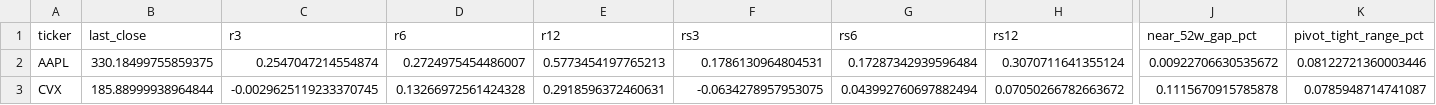
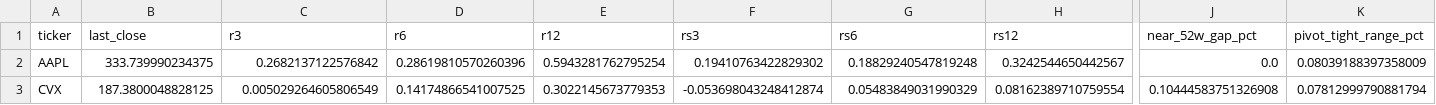
Before and after one commit to shirleybds36-sudo/jlaw_strong_stocks_list, a CSV file: daily_csv/metrics_all_2026-07-17.csv, drawn as a sheet; only a part is shown, gaps mark what is left out; the diff covers the shown part only; the diff names each change by its address in the sheet, - before the commit and + after, or states it on an @@ line.

```diff
--- a/daily_csv/metrics_all_2026-07-17.csv
+++ b/daily_csv/metrics_all_2026-07-17.csv
-B2 (last_close): 330.18499755859375
+B2 (last_close): 333.739990234375
-C2 (r3): 0.2547047214554874
+C2 (r3): 0.2682137122576842
-D2 (r6): 0.2724975454486007
+D2 (r6): 0.28619810570260396
-E2 (r12): 0.5773454197765213
+E2 (r12): 0.5943281762795254
-F2 (rs3): 0.1786130964804531
+F2 (rs3): 0.19410763422829302
-G2 (rs6): 0.17287342939596484
+G2 (rs6): 0.18829240547819248
-H2 (rs12): 0.3070711641355124
+H2 (rs12): 0.3242544650442567
-J2 (near_52w_gap_pct): 0.00922706630535672
+J2 (near_52w_gap_pct): 0.0
-K2 (pivot_tight_range_pct): 0.08122721360003446
+K2 (pivot_tight_range_pct): 0.08039188397358009
-B3 (last_close): 185.88999938964844
+B3 (last_close): 187.3800048828125
-C3 (r3): -0.0029625119233370745
+C3 (r3): 0.005029264605806549
-D3 (r6): 0.13266972561424328
+D3 (r6): 0.14174866541007525
-E3 (r12): 0.2918596372460631
+E3 (r12): 0.3022145673779353
-F3 (rs3): -0.0634278957953075
+F3 (rs3): -0.053698043248412874
-G3 (rs6): 0.043992760697882494
+G3 (rs6): 0.05483849031990329
-H3 (rs12): 0.07050266782663672
+H3 (rs12): 0.08162389710759554
-J3 (near_52w_gap_pct): 0.1115670915785878
+J3 (near_52w_gap_pct): 0.10444583751326908
-K3 (pivot_tight_range_pct): 0.0785948714741087
+K3 (pivot_tight_range_pct): 0.07812999790881794
```
Also changed, not shown: 79 edited cells elsewhere in this file, daily_csv/candidates_2026-07-17.csv, 2 other files.
